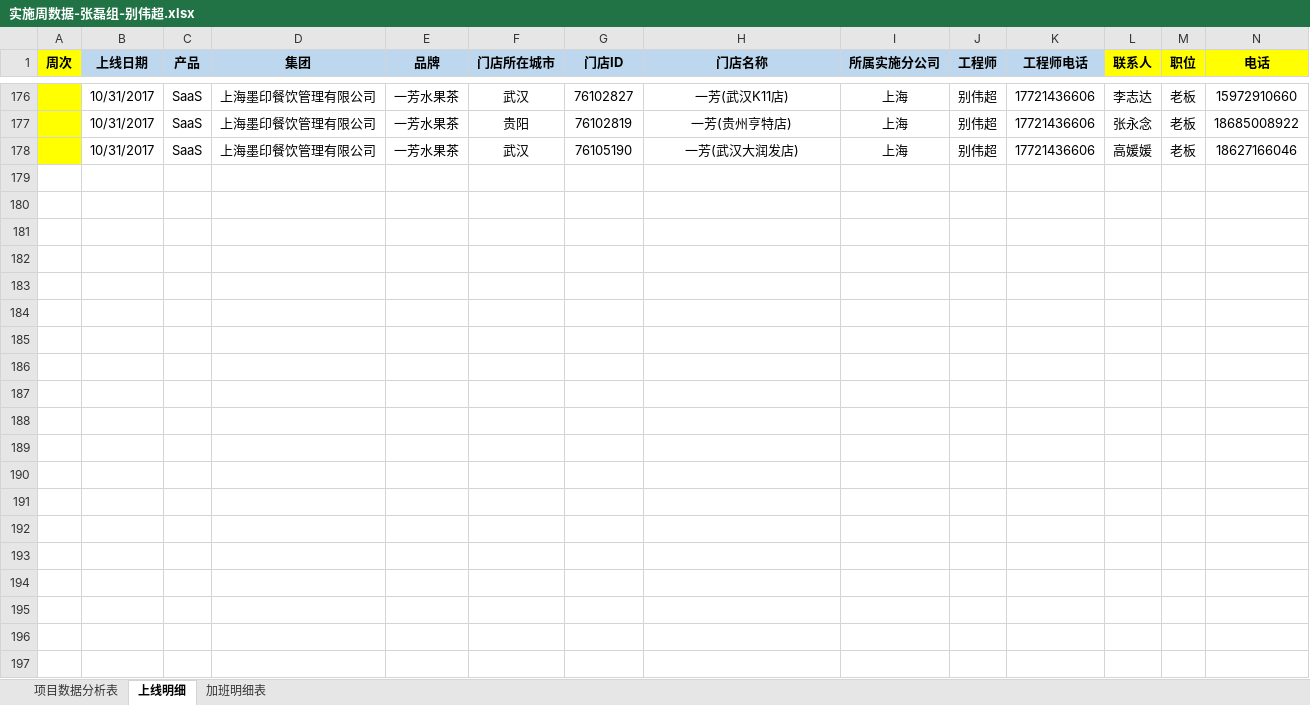
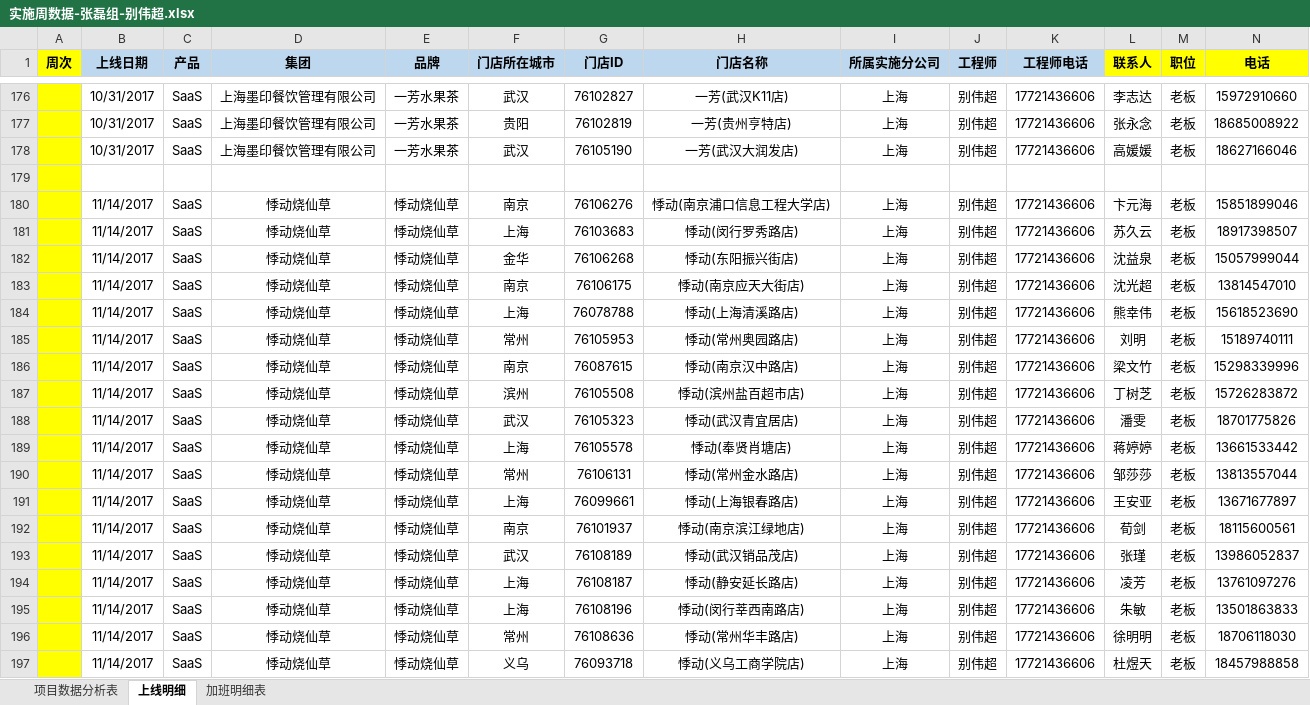
Before and after one commit to lx90735/zhangleizu, an Excel workbook: 个人/别伟超/实施周数据-张磊组-别伟超.xlsx, sheet 上线明细, drawn as a sheet; only a part is shown, gaps mark what is left out; values as stored, in another font and other column widths than the file's, no borders; rows hold the shown columns only; the diff names each change by its address in the sheet, - before the commit and + after, or states it on an @@ line.

```diff
--- a/个人/别伟超/实施周数据-张磊组-别伟超.xlsx (sheet 上线明细)
+++ b/个人/别伟超/实施周数据-张磊组-别伟超.xlsx (sheet 上线明细)
+row 179: (empty)
+row 180:  | 11/14/2017 | SaaS | 悸动烧仙草 | 悸动烧仙草 | 南京 | 76106276 | 悸动(南京浦口信息工程大学店) | 上海 | 别伟超 | 17721436606 | 卞元海 | 老板 | 15851899046
+row 181:  | 11/14/2017 | SaaS | 悸动烧仙草 | 悸动烧仙草 | 上海 | 76103683 | 悸动(闵行罗秀路店) | 上海 | 别伟超 | 17721436606 | 苏久云 | 老板 | 18917398507
+row 182:  | 11/14/2017 | SaaS | 悸动烧仙草 | 悸动烧仙草 | 金华 | 76106268 | 悸动(东阳振兴街店) | 上海 | 别伟超 | 17721436606 | 沈益泉 | 老板 | 15057999044
+row 183:  | 11/14/2017 | SaaS | 悸动烧仙草 | 悸动烧仙草 | 南京 | 76106175 | 悸动(南京应天大街店) | 上海 | 别伟超 | 17721436606 | 沈光超 | 老板 | 13814547010
+row 184:  | 11/14/2017 | SaaS | 悸动烧仙草 | 悸动烧仙草 | 上海 | 76078788 | 悸动(上海清溪路店) | 上海 | 别伟超 | 17721436606 | 熊幸伟 | 老板 | 15618523690
+row 185:  | 11/14/2017 | SaaS | 悸动烧仙草 | 悸动烧仙草 | 常州 | 76105953 | 悸动(常州奥园路店) | 上海 | 别伟超 | 17721436606 | 刘明 | 老板 | 15189740111
+row 186:  | 11/14/2017 | SaaS | 悸动烧仙草 | 悸动烧仙草 | 南京 | 76087615 | 悸动(南京汉中路店) | 上海 | 别伟超 | 17721436606 | 梁文竹 | 老板 | 15298339996
+row 187:  | 11/14/2017 | SaaS | 悸动烧仙草 | 悸动烧仙草 | 滨州 | 76105508 | 悸动(滨州盐百超市店) | 上海 | 别伟超 | 17721436606 | 丁树芝 | 老板 | 15726283872
+row 188:  | 11/14/2017 | SaaS | 悸动烧仙草 | 悸动烧仙草 | 武汉 | 76105323 | 悸动(武汉青宜居店) | 上海 | 别伟超 | 17721436606 | 潘雯 | 老板 | 18701775826
+row 189:  | 11/14/2017 | SaaS | 悸动烧仙草 | 悸动烧仙草 | 上海 | 76105578 | 悸动(奉贤肖塘店) | 上海 | 别伟超 | 17721436606 | 蒋婷婷 | 老板 | 13661533442
+row 190:  | 11/14/2017 | SaaS | 悸动烧仙草 | 悸动烧仙草 | 常州 | 76106131 | 悸动(常州金水路店) | 上海 | 别伟超 | 17721436606 | 邹莎莎 | 老板 | 13813557044
+row 191:  | 11/14/2017 | SaaS | 悸动烧仙草 | 悸动烧仙草 | 上海 | 76099661 | 悸动(上海银春路店) | 上海 | 别伟超 | 17721436606 | 王安亚 | 老板 | 13671677897
+row 192:  | 11/14/2017 | SaaS | 悸动烧仙草 | 悸动烧仙草 | 南京 | 76101937 | 悸动(南京滨江绿地店) | 上海 | 别伟超 | 17721436606 | 荀剑 | 老板 | 18115600561
+row 193:  | 11/14/2017 | SaaS | 悸动烧仙草 | 悸动烧仙草 | 武汉 | 76108189 | 悸动(武汉销品茂店) | 上海 | 别伟超 | 17721436606 | 张瑾 | 老板 | 13986052837
+row 194:  | 11/14/2017 | SaaS | 悸动烧仙草 | 悸动烧仙草 | 上海 | 76108187 | 悸动(静安延长路店) | 上海 | 别伟超 | 17721436606 | 凌芳 | 老板 | 13761097276
+row 195:  | 11/14/2017 | SaaS | 悸动烧仙草 | 悸动烧仙草 | 上海 | 76108196 | 悸动(闵行莘西南路店) | 上海 | 别伟超 | 17721436606 | 朱敏 | 老板 | 13501863833
+row 196:  | 11/14/2017 | SaaS | 悸动烧仙草 | 悸动烧仙草 | 常州 | 76108636 | 悸动(常州华丰路店) | 上海 | 别伟超 | 17721436606 | 徐明明 | 老板 | 18706118030
+row 197:  | 11/14/2017 | SaaS | 悸动烧仙草 | 悸动烧仙草 | 义乌 | 76093718 | 悸动(义乌工商学院店) | 上海 | 别伟超 | 17721436606 | 杜煜天 | 老板 | 18457988858
```
Also changed, not shown: 1 other file.
